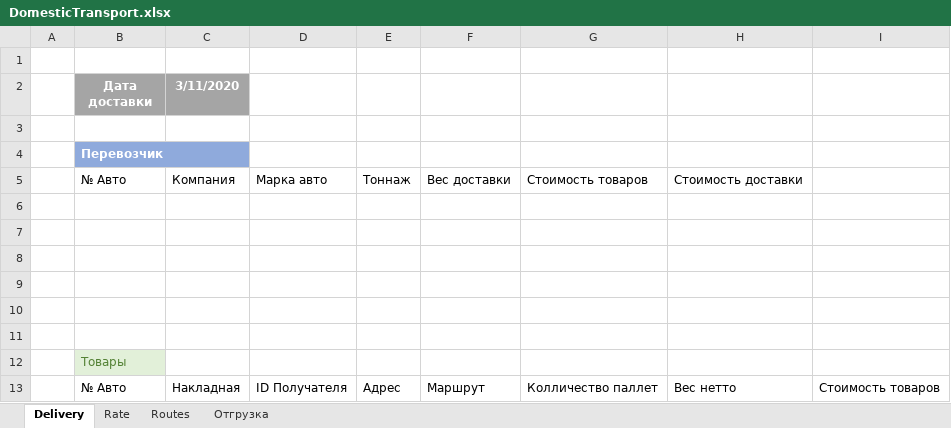
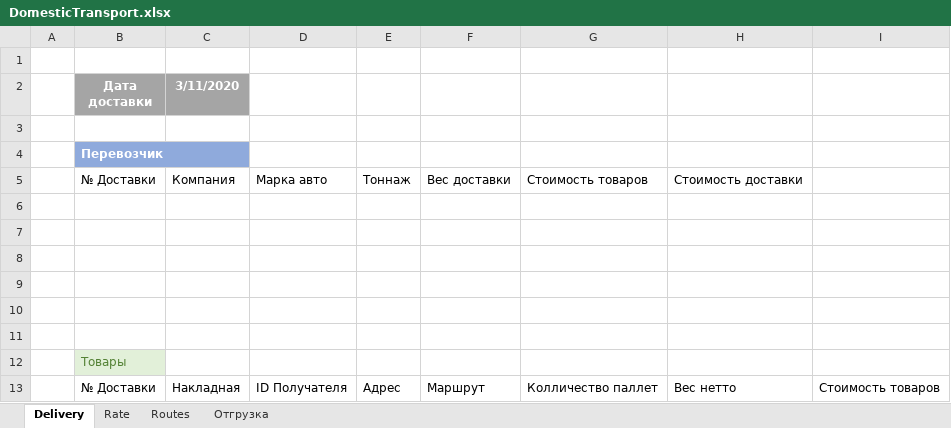
Before and after one commit to micro-solution/DomesticTransport, an Excel workbook: DomesticTransport/DomesticTransport.xlsx, sheet Delivery, drawn as a sheet; values as stored, in another font and other column widths than the file's, no borders; table styles not drawn; the diff names each change by its address in the sheet, - before the commit and + after, or states it on an @@ line.

Commit message:
Algoritm Delivery

```diff
--- a/DomesticTransport/DomesticTransport.xlsx (sheet Delivery)
+++ b/DomesticTransport/DomesticTransport.xlsx (sheet Delivery)
-B5 (Дата доставки): № Авто
+B5 (Дата доставки): № Доставки
-B13 (Дата доставки): № Авто
+B13 (Дата доставки): № Доставки
```
Also changed, not shown: sheet Routes, charts or pictures, 4 other files.
